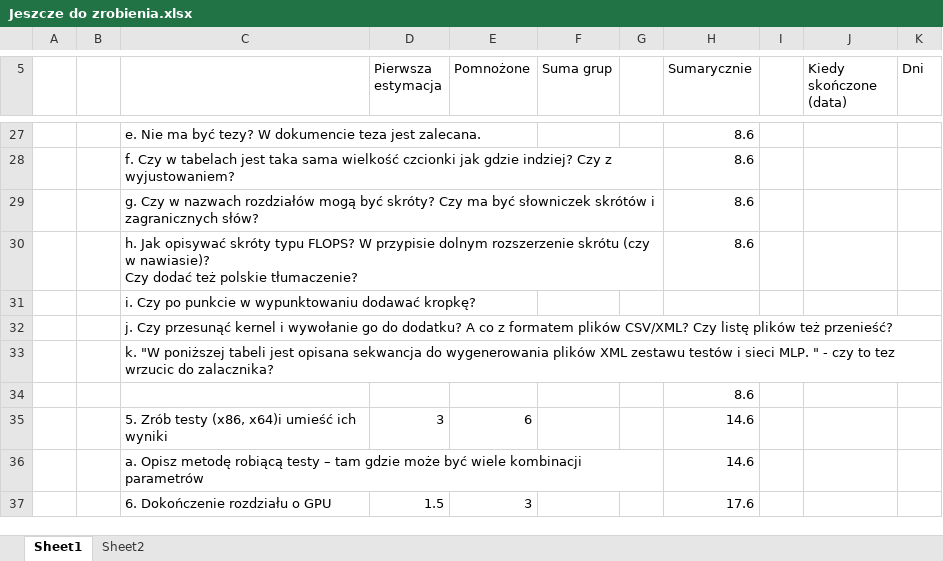
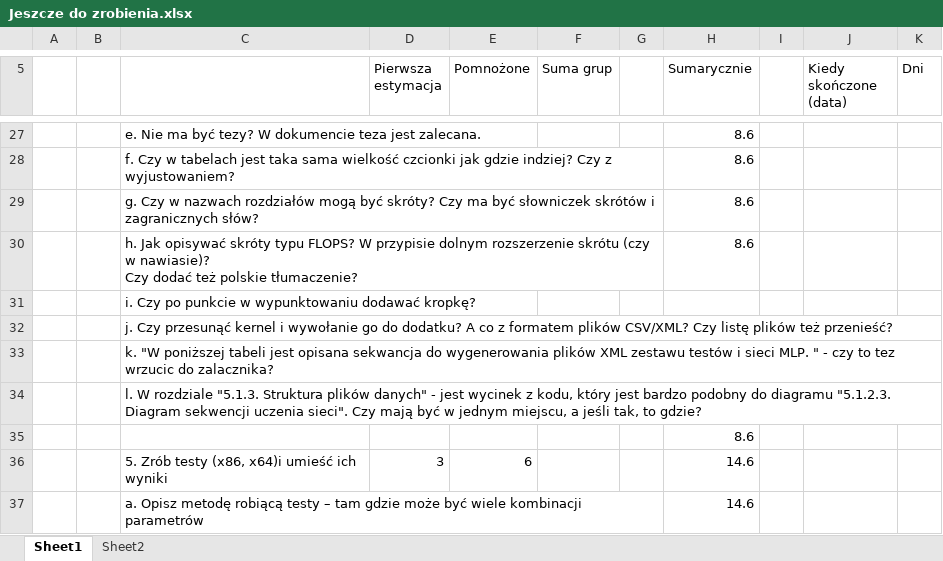
Before and after one commit to portaloffreedom/cnl, an Excel workbook: CUDA/Resources/Jeszcze do zrobienia.xlsx, sheet Sheet1, drawn as a sheet; only a part is shown, gaps mark what is left out; the shorter side is filled out with more unchanged rows; values as stored, in another font and other column widths than the file's, no borders; the diff names each change by its address in the sheet, - before the commit and + after, or states it on an @@ line.

```diff
--- a/CUDA/Resources/Jeszcze do zrobienia.xlsx (sheet Sheet1)
+++ b/CUDA/Resources/Jeszcze do zrobienia.xlsx (sheet Sheet1)
+row 34:  |  | l. W rozdziale "5.1.3. Struktura plików danych" - jest wycinek z kodu, który jest bardzo podobny do diagramu "5.1.2.3. Diagram sekwencji uczenia sieci". Czy mają być w jednym miejscu, a jeśli tak, to gdzie?
```
Also changed, not shown: 3 other files.
